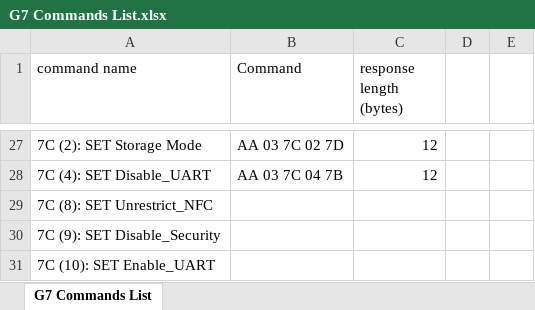
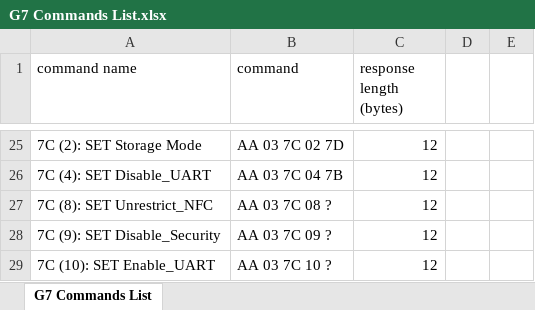
Before and after one commit to rachelle-dbuske/Serial-Opcode-Sender-LabVIEW, an Excel workbook: G7 Commands List.xlsx, sheet G7 Commands List, drawn as a sheet; only a part is shown, gaps mark what is left out; values as stored, in another font and other column widths than the file's, no cell formats; addresses are those after the commit; the diff covers the shown part only; the diff names each change by its address in the sheet, - before the commit and + after, or states it on an @@ line.

```diff
--- a/G7 Commands List.xlsx (sheet G7 Commands List)
+++ b/G7 Commands List.xlsx (sheet G7 Commands List)
-B1: Command
+B1: command
-B27 (command): (empty)
+B27 (command): AA 03 7C 08 ?
-C27:C29 (response length (bytes)): (empty)
+C27:C29 (response length (bytes)): 12
-B28 (command): (empty)
+B28 (command): AA 03 7C 09 ?
-B29 (command): (empty)
+B29 (command): AA 03 7C 10 ?
```
Also changed, not shown: 2 removed rows and 24 edited cells elsewhere in this sheet, cell formats, 2 other files.
